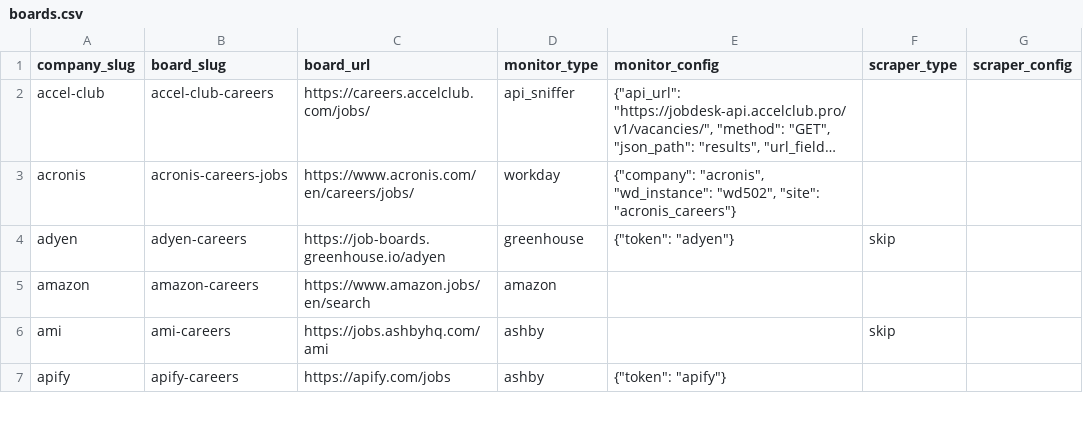
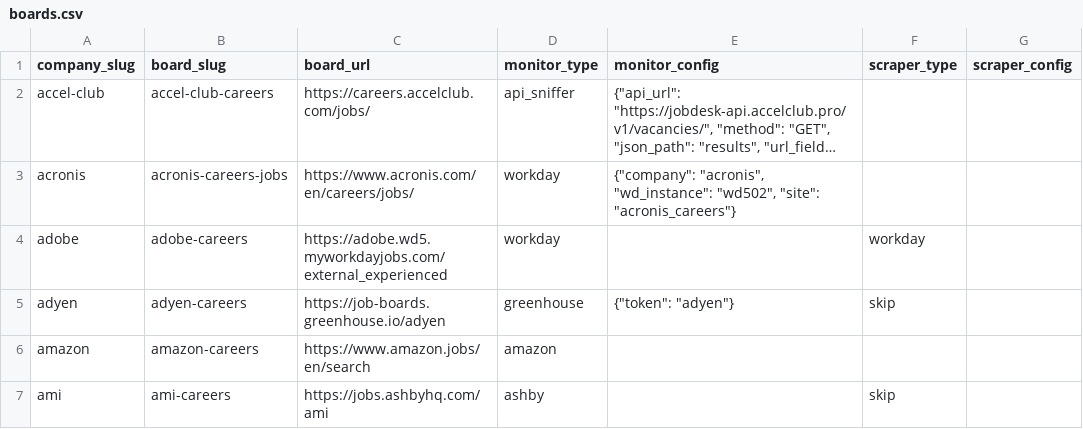
Before and after one commit to colophon-group/jobseek, a CSV file: apps/crawler/data/boards.csv, drawn as a sheet; only a part is shown; the shorter side is filled out with more unchanged rows; long unchanged cells end in …; the diff names each change by its address in the sheet, - before the commit and + after, or states it on an @@ line.

```diff
--- a/apps/crawler/data/boards.csv
+++ b/apps/crawler/data/boards.csv
+row 4: adobe | adobe-careers | https://adobe.wd5.myworkdayjobs.com/external_experienced | workday |  | workday
```
Also changed, not shown: apps/crawler/data/companies.csv, apps/crawler/data/company_descriptions.csv.
